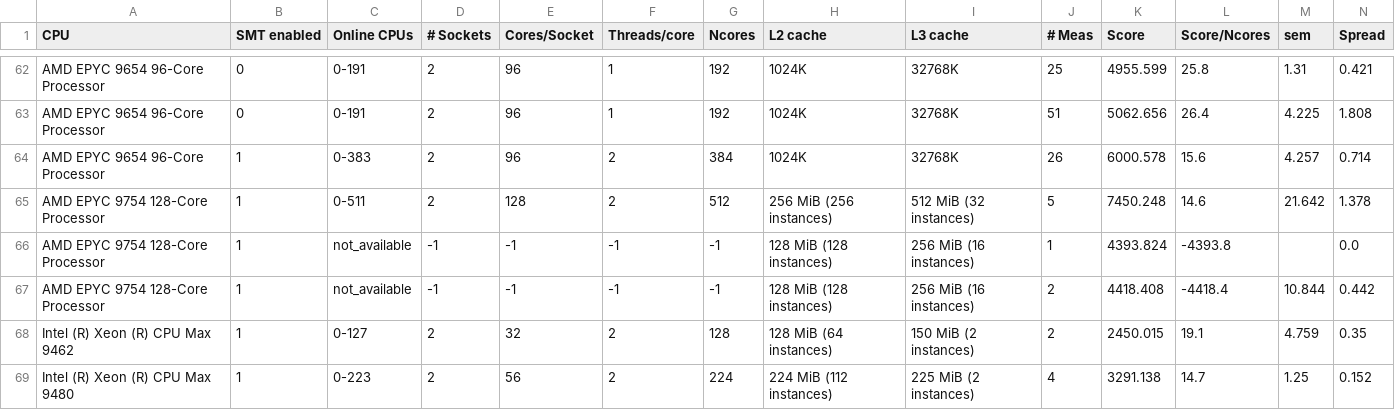
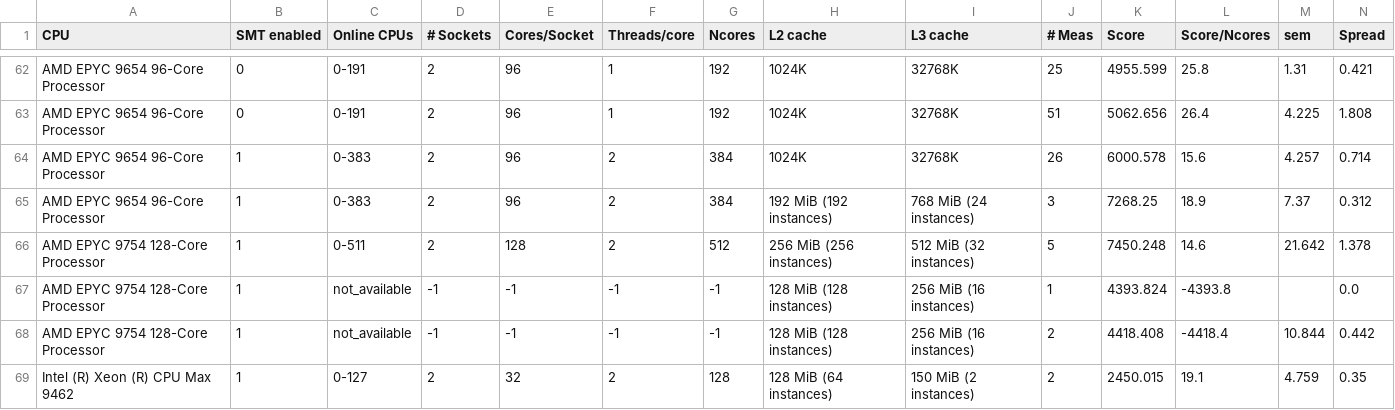
Before and after one commit to HEPiX-Forum/hepix-forum.github.io, a CSV file: _data/HS23scores.csv, drawn as a sheet; only a part is shown, gaps mark what is left out; the shorter side is filled out with more unchanged rows; rows hold the shown columns only; the diff names each change by its address in the sheet, - before the commit and + after, or states it on an @@ line.

Commit message:
CI job updates HS23 table (https://gitlab.cern.ch/hep-benchmarks/private-tools/-/jobs/42722826)

```diff
--- a/_data/HS23scores.csv
+++ b/_data/HS23scores.csv
+row 65: AMD EPYC 9654 96-Core Processor | 1 | 0-383 | 2 | 96 | 2 | 384 | 192 MiB (192 instances) | 768 MiB (24 instances) | 3 | 7268.25 | 18.9 | 7.37 | 0.312
```
